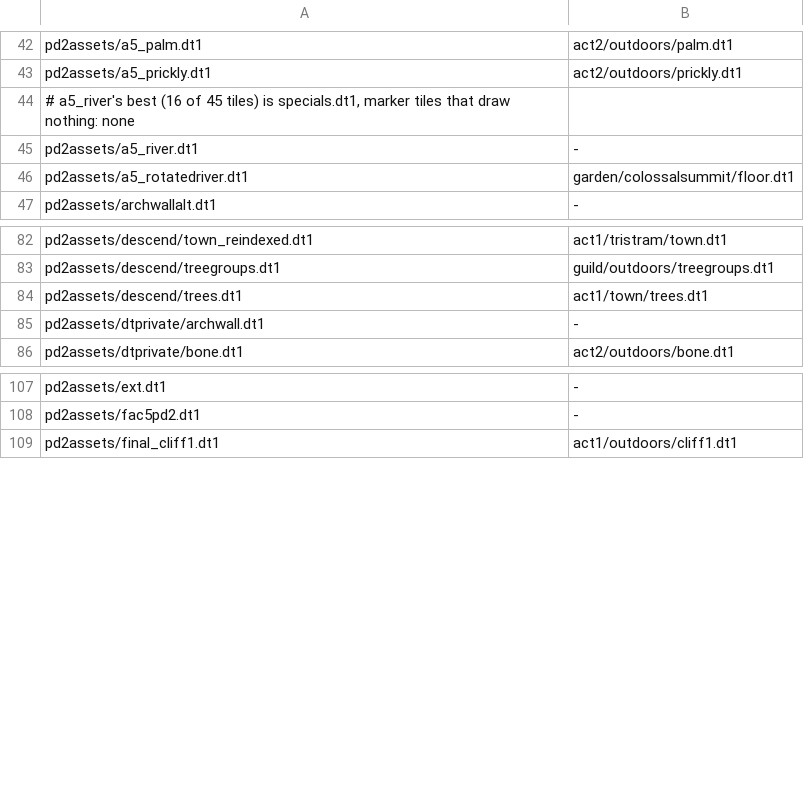
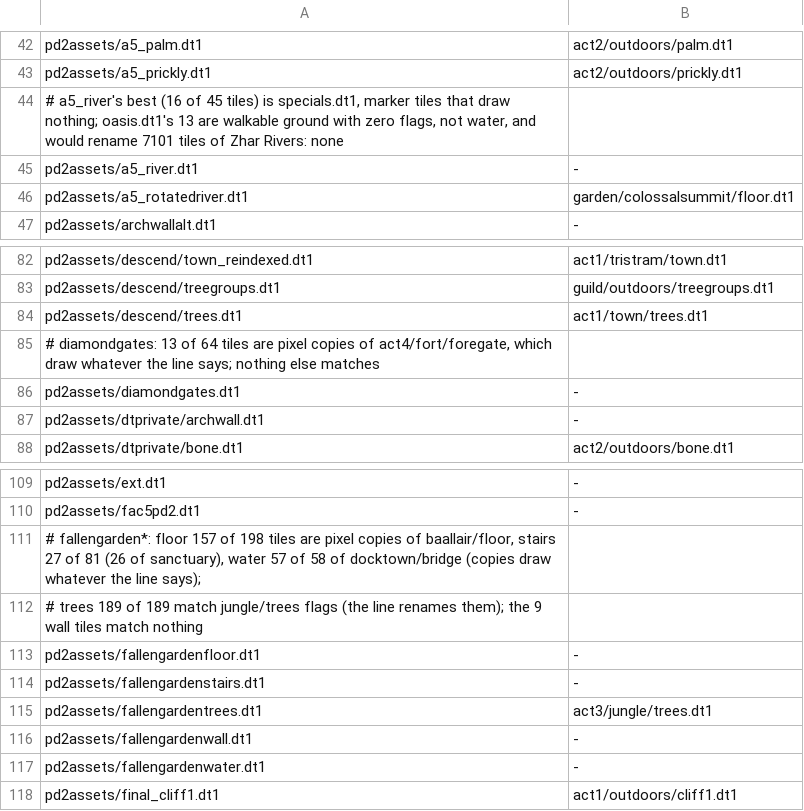
Before and after one commit to synpoox/pd2-resurrected, a TSV file: merge/presets-hd.tsv, drawn as a sheet; only a part is shown, gaps mark what is left out.

```diff
--- a/merge/presets-hd.tsv
+++ b/merge/presets-hd.tsv
@@ -43,3 +43,3 @@ pd2assets/a5_palm.dt1	act2/outdoors/palm.dt1
 pd2assets/a5_prickly.dt1	act2/outdoors/prickly.dt1
-# a5_river's best (16 of 45 tiles) is specials.dt1, marker tiles that draw nothing: none
+# a5_river's best (16 of 45 tiles) is specials.dt1, marker tiles that draw nothing; oasis.dt1's 13 are walkable ground with zero flags, not water, and would rename 7101 tiles of Zhar Rivers: none
 pd2assets/a5_river.dt1	-
@@ -84,2 +84,4 @@ pd2assets/descend/treegroups.dt1	guild/outdoors/treegroups.dt1
 pd2assets/descend/trees.dt1	act1/town/trees.dt1
+# diamondgates: 13 of 64 tiles are pixel copies of act4/fort/foregate, which draw whatever the line says; nothing else matches
+pd2assets/diamondgates.dt1	-
 pd2assets/dtprivate/archwall.dt1	-
@@ -108,2 +110,9 @@ pd2assets/ext.dt1	-
 pd2assets/fac5pd2.dt1	-
+# fallengarden*: floor 157 of 198 tiles are pixel copies of baallair/floor, stairs 27 of 81 (26 of sanctuary), water 57 of 58 of docktown/bridge (copies draw whatever the line says);
+# trees 189 of 189 match jungle/trees flags (the line renames them); the 9 wall tiles match nothing
+pd2assets/fallengardenfloor.dt1	-
+pd2assets/fallengardenstairs.dt1	-
+pd2assets/fallengardentrees.dt1	act3/jungle/trees.dt1
+pd2assets/fallengardenwall.dt1	-
+pd2assets/fallengardenwater.dt1	-
 pd2assets/final_cliff1.dt1	act1/outdoors/cliff1.dt1
```
Also changed, not shown: 1 other file.
